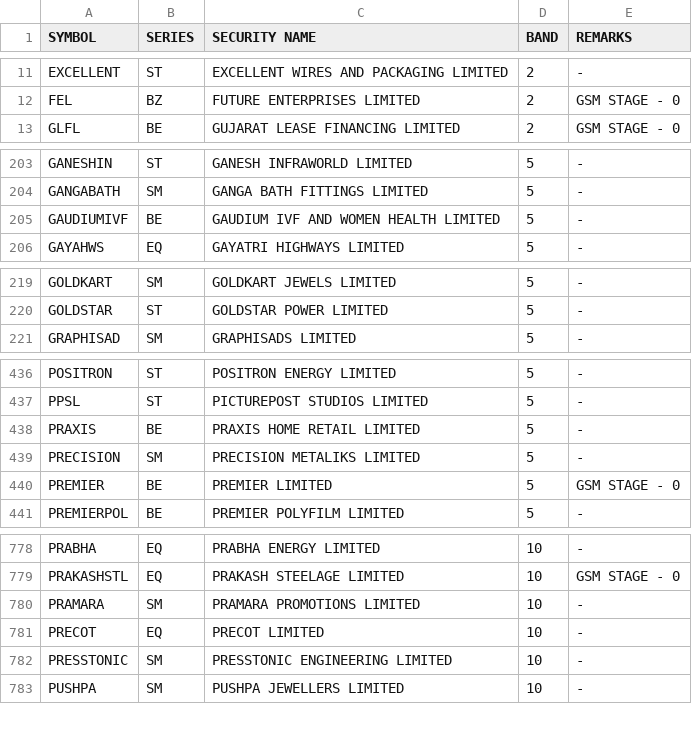
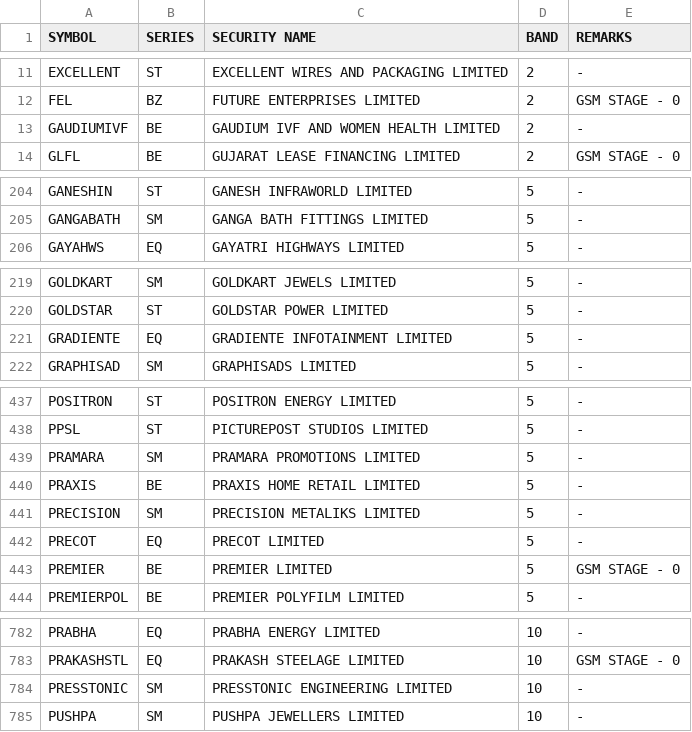
Before and after one commit to Anny26022/price_band, a CSV file: 26052026.csv (was 25052026.csv), drawn as a sheet; only a part is shown, gaps mark what is left out; the diff covers the shown part only.

```diff
--- a/25052026.csv
+++ b/26052026.csv
@@ -12,2 +12,3 @@ EXCELLENT,ST,EXCELLENT WIRES AND PACKAGING LIMITED,2,-
 FEL,BZ,FUTURE ENTERPRISES LIMITED,2,GSM STAGE - 0
+GAUDIUMIVF,BE,GAUDIUM IVF AND WOMEN HEALTH LIMITED,2,-
 GLFL,BE,GUJARAT LEASE FINANCING LIMITED,2,GSM STAGE - 0
@@ -204,3 +205,2 @@ GANESHIN,ST,GANESH INFRAWORLD LIMITED,5,-
 GANGABATH,SM,GANGA BATH FITTINGS LIMITED,5,-
-GAUDIUMIVF,BE,GAUDIUM IVF AND WOMEN HEALTH LIMITED,5,-
 GAYAHWS,EQ,GAYATRI HIGHWAYS LIMITED,5,-
@@ -220,2 +220,3 @@ GOLDKART,SM,GOLDKART JEWELS LIMITED,5,-
 GOLDSTAR,ST,GOLDSTAR POWER LIMITED,5,-
+GRADIENTE,EQ,GRADIENTE INFOTAINMENT LIMITED,5,-
 GRAPHISAD,SM,GRAPHISADS LIMITED,5,-
@@ -437,4 +438,6 @@ POSITRON,ST,POSITRON ENERGY LIMITED,5,-
 PPSL,ST,PICTUREPOST STUDIOS LIMITED,5,-
+PRAMARA,SM,PRAMARA PROMOTIONS LIMITED,5,-
 PRAXIS,BE,PRAXIS HOME RETAIL LIMITED,5,-
 PRECISION,SM,PRECISION METALIKS LIMITED,5,-
+PRECOT,EQ,PRECOT LIMITED,5,-
 PREMIER,BE,PREMIER LIMITED,5,GSM STAGE - 0
@@ -779,4 +783,2 @@ PRABHA,EQ,PRABHA ENERGY LIMITED,10,-
 PRAKASHSTL,EQ,PRAKASH STEELAGE LIMITED,10,GSM STAGE - 0
-PRAMARA,SM,PRAMARA PROMOTIONS LIMITED,10,-
-PRECOT,EQ,PRECOT LIMITED,10,-
 PRESSTONIC,SM,PRESSTONIC ENGINEERING LIMITED,10,-
```
Also changed, not shown: 6 added rows and 7 removed rows elsewhere in this file.
